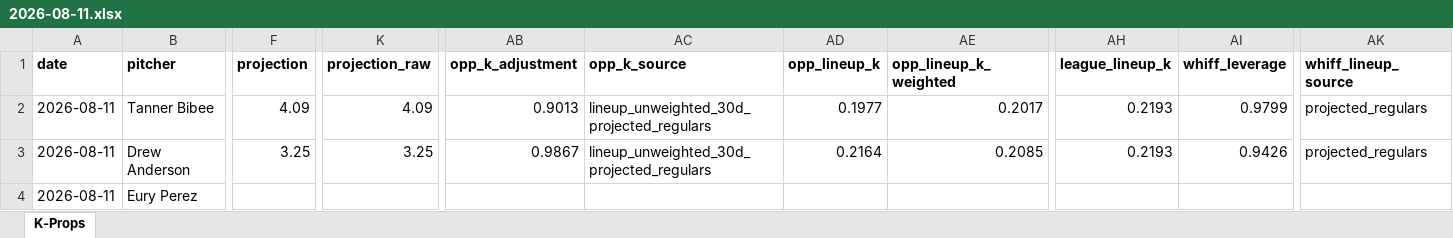
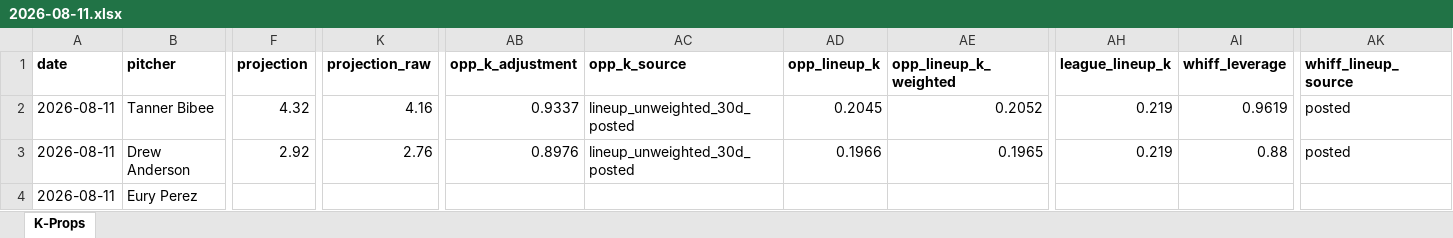
Before and after one commit to flychico/lydiaslab, an Excel workbook: data/k-props/2026-08-11.xlsx, sheet K-Props, drawn as a sheet; only a part is shown, gaps mark what is left out; values as stored, in another font and other column widths than the file's, no borders; the diff covers the shown part only; the diff names each change by its address in the sheet, - before the commit and + after, or states it on an @@ line.

```diff
--- a/data/k-props/2026-08-11.xlsx (sheet K-Props)
+++ b/data/k-props/2026-08-11.xlsx (sheet K-Props)
-F2 (projection): 4.09
+F2 (projection): 4.32
-K2 (projection_raw): 4.09
+K2 (projection_raw): 4.16
-AB2 (opp_k_adjustment): 0.9013
+AB2 (opp_k_adjustment): 0.9337
-AC2:AC3 (opp_k_source): lineup_unweighted_30d_projected_regulars
+AC2:AC3 (opp_k_source): lineup_unweighted_30d_posted
-AD2 (opp_lineup_k): 0.1977
+AD2 (opp_lineup_k): 0.2045
-AE2 (opp_lineup_k_weighted): 0.2017
+AE2 (opp_lineup_k_weighted): 0.2052
-AH2:AH3 (league_lineup_k): 0.2193
+AH2:AH3 (league_lineup_k): 0.219
-AI2 (whiff_leverage): 0.9799
+AI2 (whiff_leverage): 0.9619
-AK2:AK3 (whiff_lineup_source): projected_regulars
+AK2:AK3 (whiff_lineup_source): posted
-F3 (projection): 3.25
+F3 (projection): 2.92
-K3 (projection_raw): 3.25
+K3 (projection_raw): 2.76
-AB3 (opp_k_adjustment): 0.9867
+AB3 (opp_k_adjustment): 0.8976
-AD3 (opp_lineup_k): 0.2164
+AD3 (opp_lineup_k): 0.1966
-AE3 (opp_lineup_k_weighted): 0.2085
+AE3 (opp_lineup_k_weighted): 0.1965
-AI3 (whiff_leverage): 0.9426
+AI3 (whiff_leverage): 0.88
```
Also changed, not shown: 2 added rows, 2 removed rows and 211 edited cells elsewhere in this sheet, 12 other files.
